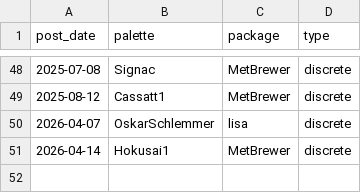
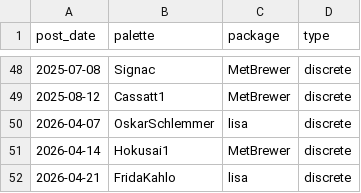
Before and after one commit to seanthimons/seanthimons.github.io, a CSV file: posts/palette-log.csv, drawn as a sheet; only a part is shown, gaps mark what is left out.

```diff
--- a/posts/palette-log.csv
+++ b/posts/palette-log.csv
@@ -51 +51,2 @@ post_date,palette,package,type
 "2026-04-14","Hokusai1","MetBrewer","discrete"
+"2026-04-21","FridaKahlo","lisa","discrete"
```
Also changed, not shown: 4 other files.
